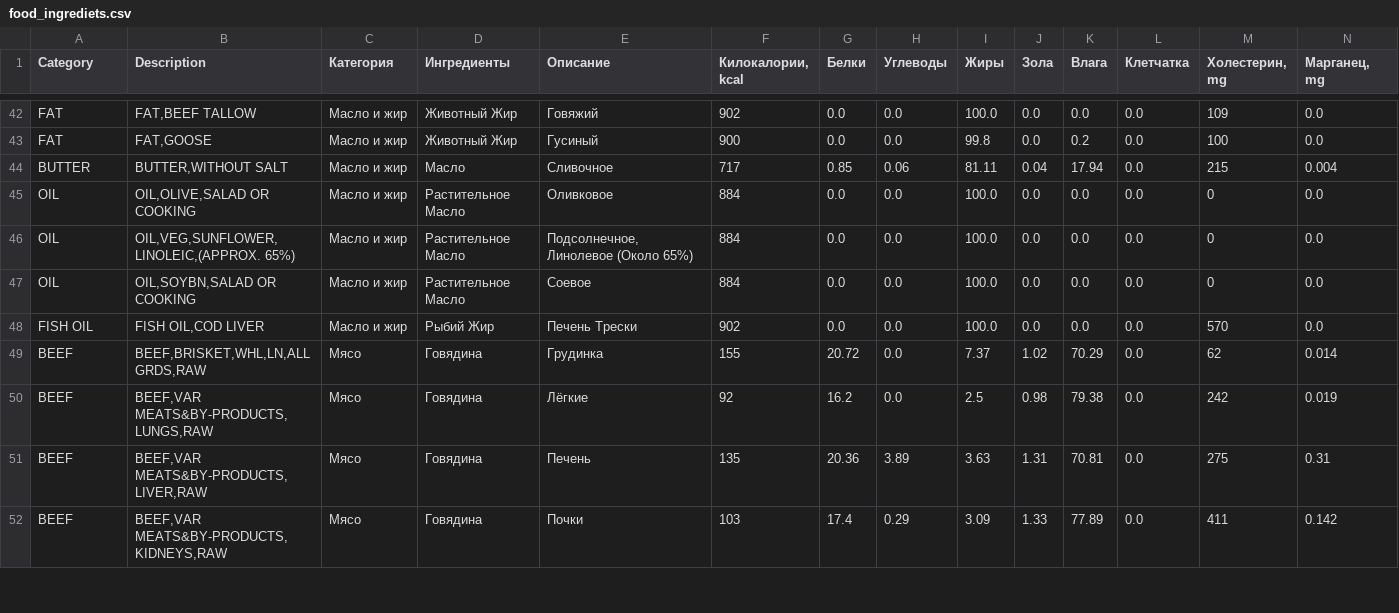
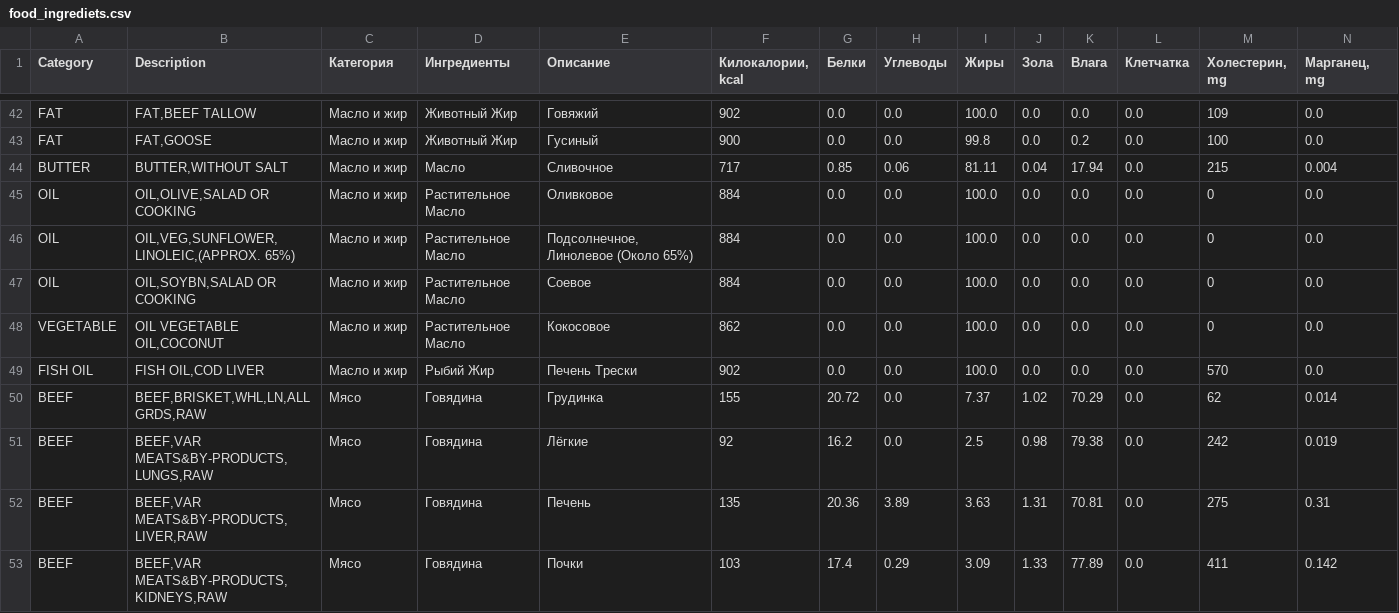
Before and after one commit to aliyakalykulova/dog_food_calculator, a CSV file: food_ingrediets.csv, drawn as a sheet; only a part is shown, gaps mark what is left out; rows hold the shown columns only; the diff names each change by its address in the sheet, - before the commit and + after, or states it on an @@ line.

Commit message:
Update food_ingrediets.csv

```diff
--- a/food_ingrediets.csv
+++ b/food_ingrediets.csv
+row 48: VEGETABLE | OIL VEGETABLE OIL,COCONUT | Масло и жир | Растительное Масло | Кокосовое | 862 | 0.0 | 0.0 | 100.0 | 0.0 | 0.0 | 0.0 | 0 | 0.0
```
